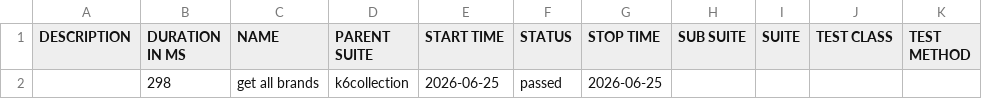
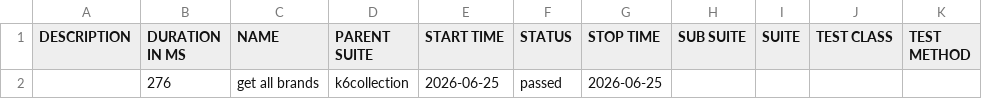
Before and after one commit to SadSmil/postman, a CSV file: allure-report/data/suites.csv, drawn as a sheet.

```diff
--- a/allure-report/data/suites.csv
+++ b/allure-report/data/suites.csv
@@ -1,2 +1,2 @@
 "DESCRIPTION","DURATION IN MS","NAME","PARENT SUITE","START TIME","STATUS","STOP TIME","SUB SUITE","SUITE","TEST CLASS","TEST METHOD"
-"","298","get all brands","k6collection","2026-06-25","passed","2026-06-25","","","",""
+"","276","get all brands","k6collection","2026-06-25","passed","2026-06-25","","","",""
```
Also changed, not shown: 46 other files.
